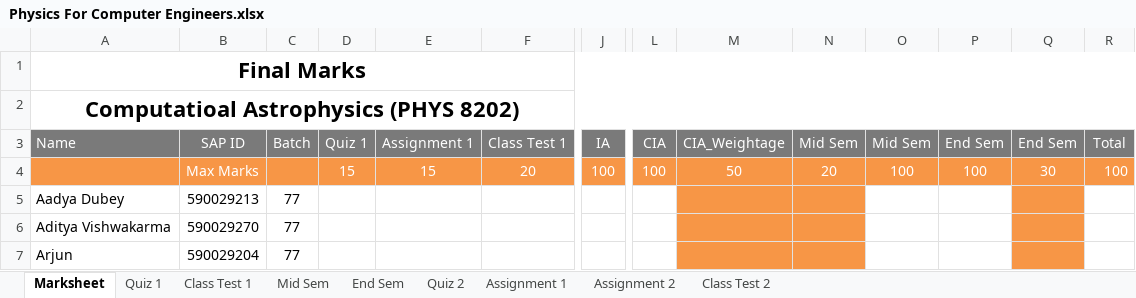
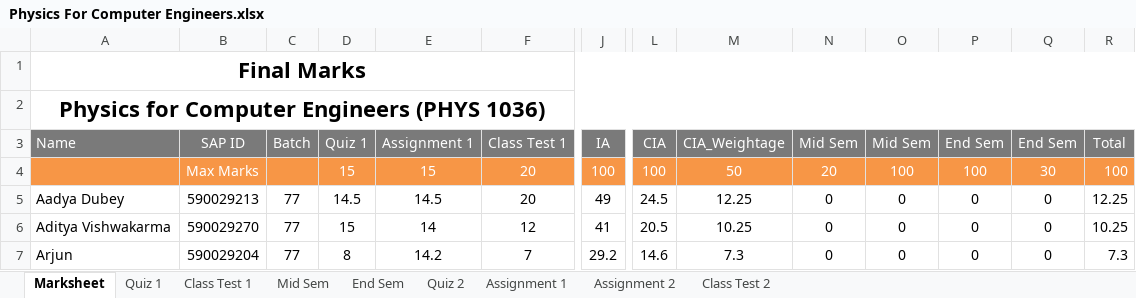
Before and after one commit to niteshchandra039/niteshchandra039.github.io, an Excel workbook: resources/Marks/2026/even/Physics For Computer Engineers.xlsx, sheet Marksheet, drawn as a sheet; only a part is shown, gaps mark what is left out; values as stored, in another font and other column widths than the file's, no borders; conditional formats not drawn; the diff covers the shown part only; the diff names each change by its address in the sheet, - before the commit and + after, or states it on an @@ line.

```diff
--- a/resources/Marks/2026/even/Physics For Computer Engineers.xlsx (sheet Marksheet)
+++ b/resources/Marks/2026/even/Physics For Computer Engineers.xlsx (sheet Marksheet)
-A2 (Name): Computatioal Astrophysics (PHYS 8202)
+A2 (Name): Physics for Computer Engineers (PHYS 1036)
-D5 (Quiz 1): (empty)
+D5 (Quiz 1): 14.5
-E5 (Assignment 1): (empty)
+E5 (Assignment 1): 14.5
-F5 (Class Test 1): (empty)
+F5 (Class Test 1): 20
-J5 (IA): (empty)
+J5 (IA): 49
-L5 (CIA): (empty)
+L5 (CIA): 24.5
-M5 (CIA_Weightage): (empty)
+M5 (CIA_Weightage): 12.25
-M5:N7 fill: #F79646
+M5:N7 fill: none
-N5:N7 (Mid Sem): (empty)
+N5:N7 (Mid Sem): 0
-O5:O7 (Mid Sem): (empty)
+O5:O7 (Mid Sem): 0
-P5:P7 (End Sem): (empty)
+P5:P7 (End Sem): 0
-Q5:Q7 (End Sem): (empty)
+Q5:Q7 (End Sem): 0
-Q5:Q7 fill: #F79646
+Q5:Q7 fill: none
-R5 (Total): (empty)
+R5 (Total): 12.25
-D6 (Quiz 1): (empty)
+D6 (Quiz 1): 15
-E6 (Assignment 1): (empty)
+E6 (Assignment 1): 14
-F6 (Class Test 1): (empty)
+F6 (Class Test 1): 12
-J6 (IA): (empty)
+J6 (IA): 41
-L6 (CIA): (empty)
+L6 (CIA): 20.5
-M6 (CIA_Weightage): (empty)
+M6 (CIA_Weightage): 10.25
-R6 (Total): (empty)
+R6 (Total): 10.25
-D7 (Quiz 1): (empty)
+D7 (Quiz 1): 8
-E7 (Assignment 1): (empty)
+E7 (Assignment 1): 14.2
-F7 (Class Test 1): (empty)
+F7 (Class Test 1): 7
-J7 (IA): (empty)
+J7 (IA): 29.2
-L7 (CIA): (empty)
+L7 (CIA): 14.6
-M7 (CIA_Weightage): (empty)
+M7 (CIA_Weightage): 7.3
-R7 (Total): (empty)
+R7 (Total): 7.3
```
Also changed, not shown: 4 added rows, 616 edited cells and cell formats elsewhere in this sheet, sheet Assignment 1, sheet Class Test 1, sheet Quiz 2, sheet Assignment 2, sheet Quiz 1, sheet Class Test 2, 2 more sheets.
